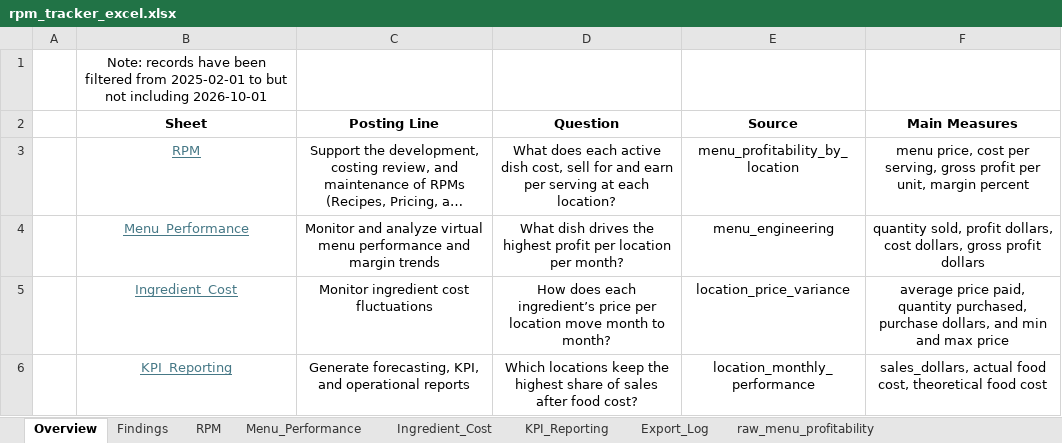
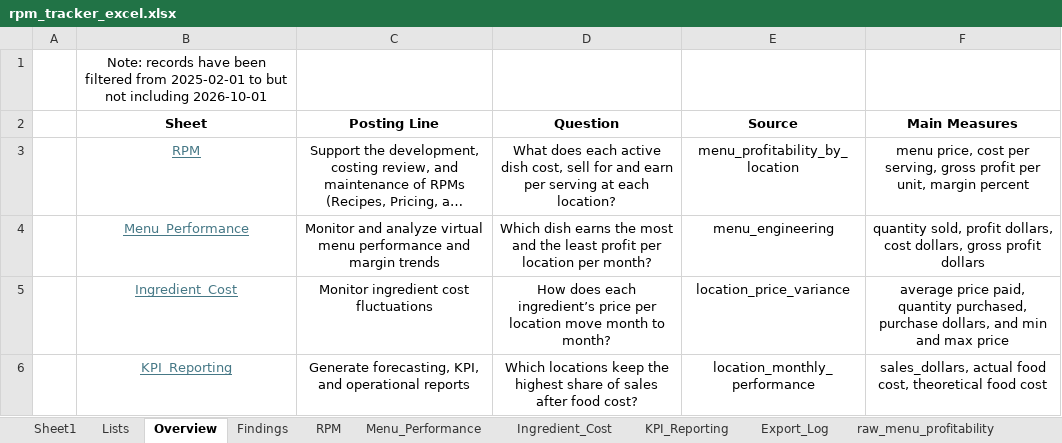
Before and after one commit to mcovelli/rpm_tracker, an Excel workbook: docs/excel/rpm_tracker_excel.xlsx, sheet Overview, drawn as a sheet; long unchanged cells end in …; values as stored, in another font and other column widths than the file's, no borders; the diff names each change by its address in the sheet, - before the commit and + after, or states it on an @@ line.

```diff
--- a/docs/excel/rpm_tracker_excel.xlsx (sheet Overview)
+++ b/docs/excel/rpm_tracker_excel.xlsx (sheet Overview)
+sheet tab: Sheet1
+sheet tab: Lists
-D4 (Question): What dish drives the highest profit per…
+D4 (Question): Which dish earns the most and the least profit per…
```
Also changed, not shown: sheet Menu_Performance, formulas that keep their value.
